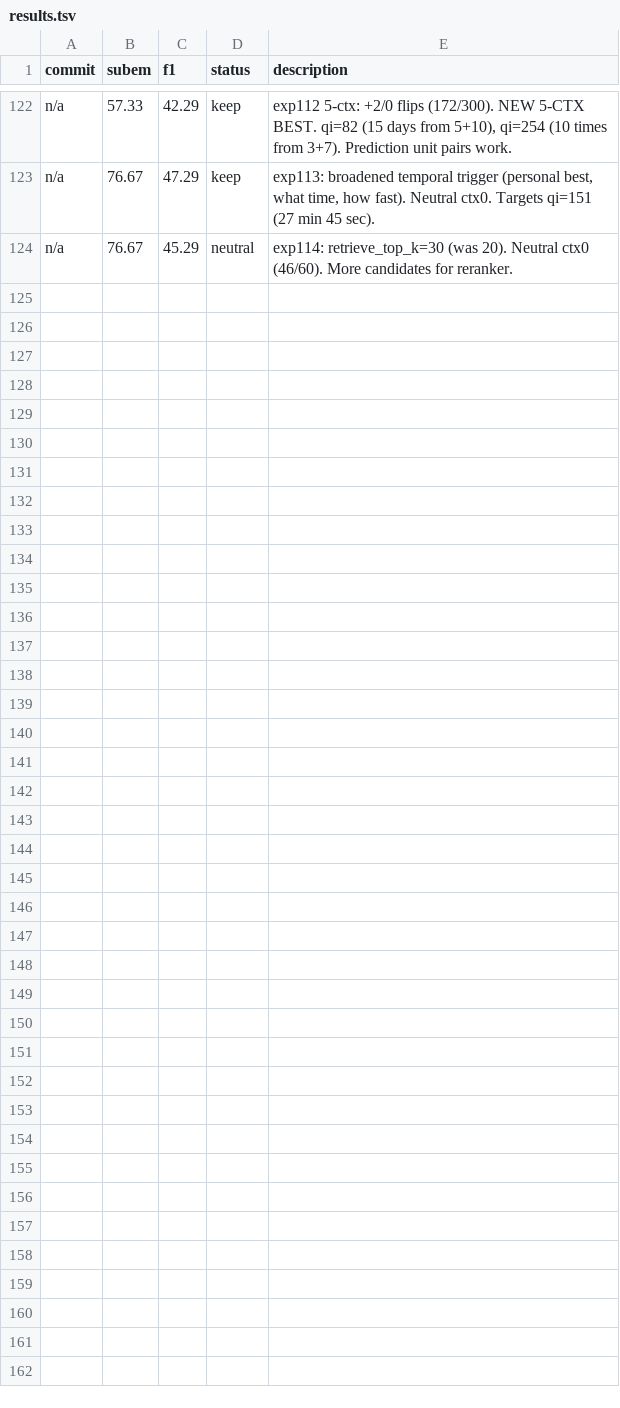
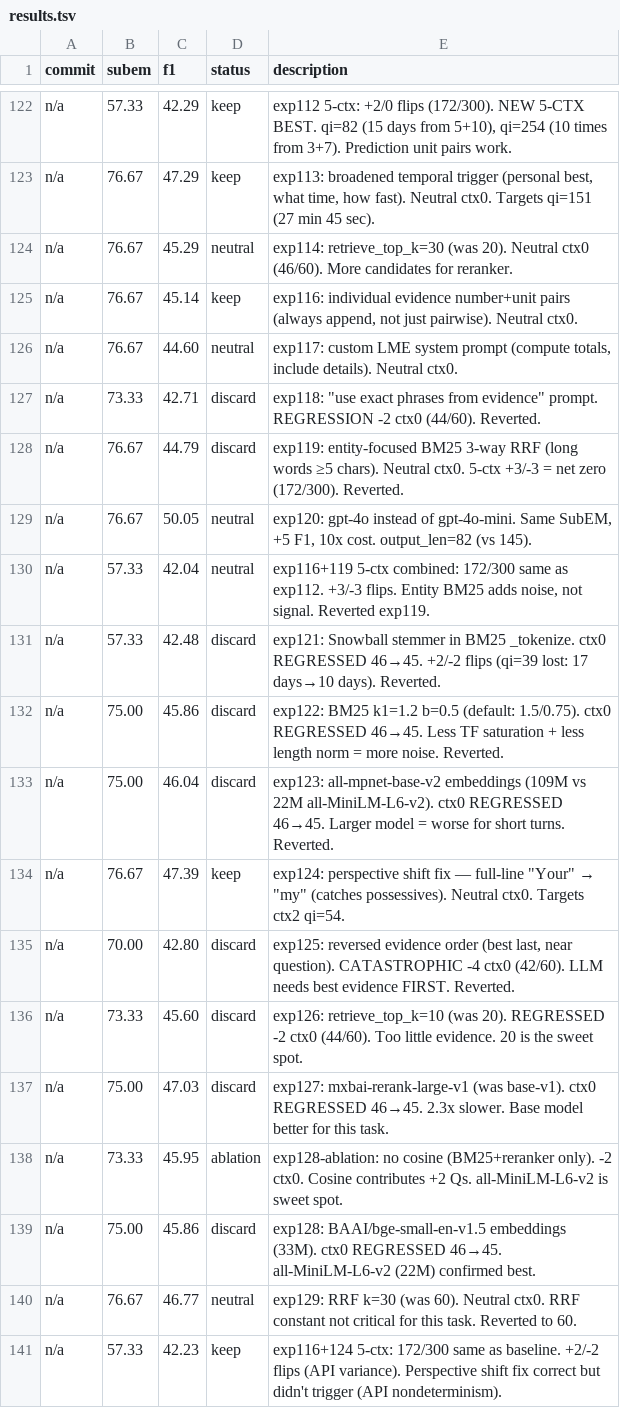
Before and after one commit to parcadei/hermes-agent, a TSV file: foundry/eval/results.tsv, drawn as a sheet; only a part is shown, gaps mark what is left out; the diff names each change by its address in the sheet, - before the commit and + after, or states it on an @@ line.

```diff
--- a/foundry/eval/results.tsv
+++ b/foundry/eval/results.tsv
+row 125: n/a | 76.67 | 45.14 | keep | exp116: individual evidence number+unit pairs (always append, not just pairwise). Neutral ctx0.
+row 126: n/a | 76.67 | 44.60 | neutral | exp117: custom LME system prompt (compute totals, include details). Neutral ctx0.
+row 127: n/a | 73.33 | 42.71 | discard | exp118: "use exact phrases from evidence" prompt. REGRESSION -2 ctx0 (44/60). Reverted.
+row 128: n/a | 76.67 | 44.79 | discard | exp119: entity-focused BM25 3-way RRF (long words ≥5 chars). Neutral ctx0. 5-ctx +3/-3 = net zero (172/300). Reverted.
+row 129: n/a | 76.67 | 50.05 | neutral | exp120: gpt-4o instead of gpt-4o-mini. Same SubEM, +5 F1, 10x cost. output_len=82 (vs 145).
+row 130: n/a | 57.33 | 42.04 | neutral | exp116+119 5-ctx combined: 172/300 same as exp112. +3/-3 flips. Entity BM25 adds noise, not signal. Reverted exp119.
+row 131: n/a | 57.33 | 42.48 | discard | exp121: Snowball stemmer in BM25 _tokenize. ctx0 REGRESSED 46→45. +2/-2 flips (qi=39 lost: 17 days→10 days). Reverted.
+row 132: n/a | 75.00 | 45.86 | discard | exp122: BM25 k1=1.2 b=0.5 (default: 1.5/0.75). ctx0 REGRESSED 46→45. Less TF saturation + less length norm = more noise. Reverted.
+row 133: n/a | 75.00 | 46.04 | discard | exp123: all-mpnet-base-v2 embeddings (109M vs 22M all-MiniLM-L6-v2). ctx0 REGRESSED 46→45. Larger model = worse for short turns. Reverted.
+row 134: n/a | 76.67 | 47.39 | keep | exp124: perspective shift fix — full-line "Your" → "my" (catches possessives). Neutral ctx0. Targets ctx2 qi=54.
+row 135: n/a | 70.00 | 42.80 | discard | exp125: reversed evidence order (best last, near question). CATASTROPHIC -4 ctx0 (42/60). LLM needs best evidence FIRST. Reverted.
+row 136: n/a | 73.33 | 45.60 | discard | exp126: retrieve_top_k=10 (was 20). REGRESSED -2 ctx0 (44/60). Too little evidence. 20 is the sweet spot.
+row 137: n/a | 75.00 | 47.03 | discard | exp127: mxbai-rerank-large-v1 (was base-v1). ctx0 REGRESSED 46→45. 2.3x slower. Base model better for this task.
+row 138: n/a | 73.33 | 45.95 | ablation | exp128-ablation: no cosine (BM25+reranker only). -2 ctx0. Cosine contributes +2 Qs. all-MiniLM-L6-v2 is sweet spot.
+row 139: n/a | 75.00 | 45.86 | discard | exp128: BAAI/bge-small-en-v1.5 embeddings (33M). ctx0 REGRESSED 46→45. all-MiniLM-L6-v2 (22M) confirmed best.
+row 140: n/a | 76.67 | 46.77 | neutral | exp129: RRF k=30 (was 60). Neutral ctx0. RRF constant not critical for this task. Reverted to 60.
+row 141: n/a | 57.33 | 42.23 | keep | exp116+124 5-ctx: 172/300 same as baseline. +2/-2 flips (API variance). Perspective shift fix correct but didn't trigger (API nondeterminism).
```
Also changed, not shown: 2 other files.
